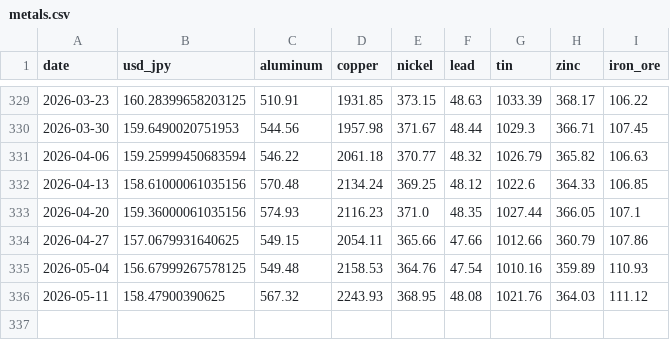
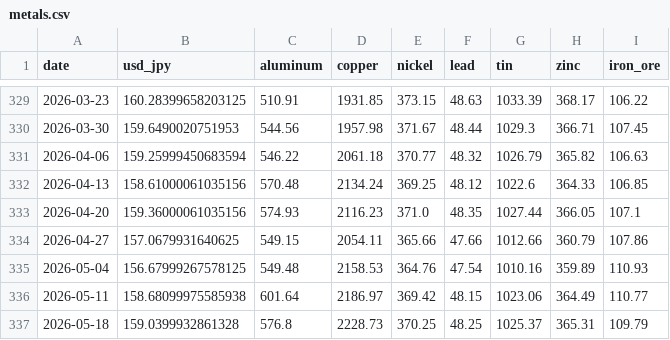
Before and after one commit to TAppy-1413/price-tracker, a CSV file: data/metals.csv, drawn as a sheet; only a part is shown, gaps mark what is left out.

Commit message:
chore: weekly data update 2026-05-22

```diff
--- a/data/metals.csv
+++ b/data/metals.csv
@@ -335,2 +335,3 @@ date,usd_jpy,aluminum,copper,nickel,lead,tin,zinc,iron_ore
 2026-05-04,156.67999267578125,549.48,2158.53,364.76,47.54,1010.16,359.89,110.93
-2026-05-11,158.47900390625,567.32,2243.93,368.95,48.08,1021.76,364.03,111.12
+2026-05-11,158.68099975585938,601.64,2186.97,369.42,48.15,1023.06,364.49,110.77
+2026-05-18,159.0399932861328,576.8,2228.73,370.25,48.25,1025.37,365.31,109.79
```
Also changed, not shown: docs/data/metals.csv, 1 other file.
